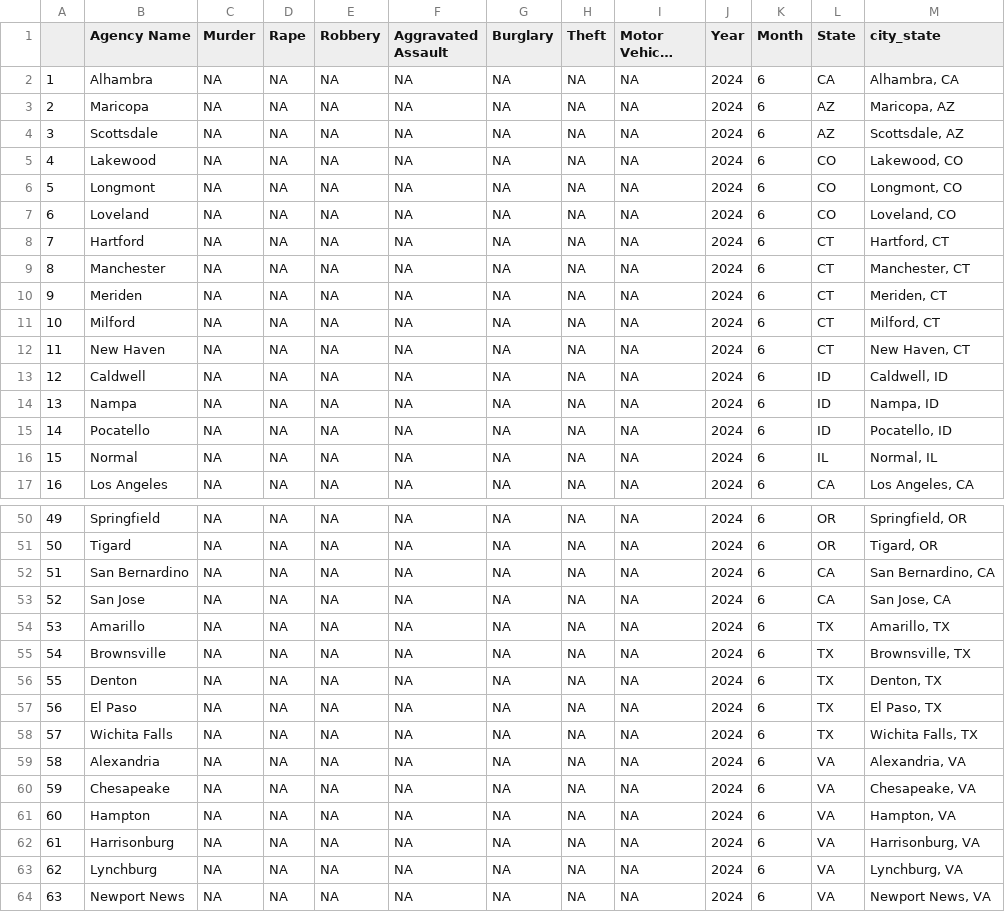
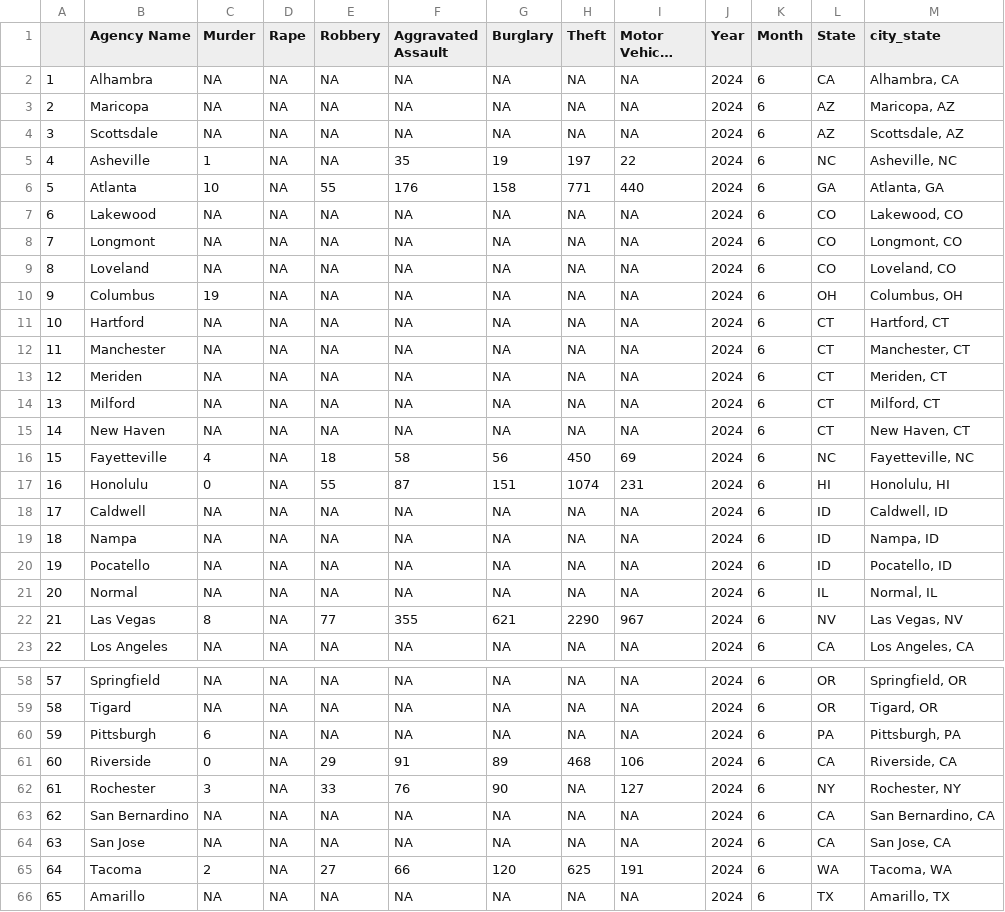
Before and after one commit to AH-Datalytics/rtci, a CSV file: scripts/auditing/non_reporters.csv, drawn as a sheet; only a part is shown, gaps mark what is left out; the shorter side is filled out with more unchanged rows; long unchanged cells end in …; addresses are those after the commit; the diff covers the shown part only; the diff names each change by its address in the sheet, - before the commit and + after, or states it on an @@ line.

Commit message:
several things. update beff collector script that explicitly labels na's and fixes non-reporter disconnect. new non-reporter tables, and new final sample with updated reference source.

```diff
--- a/scripts/auditing/non_reporters.csv
+++ b/scripts/auditing/non_reporters.csv
+row 5: 4 | Asheville | 1 | NA | NA | 35 | 19 | 197 | 22 | 2024 | 6 | NC | Asheville, NC
+row 6: 5 | Atlanta | 10 | NA | 55 | 176 | 158 | 771 | 440 | 2024 | 6 | GA | Atlanta, GA
@@ column A renumbered from row 7 down @@
+row 10: 9 | Columbus | 19 | NA | NA | NA | NA | NA | NA | 2024 | 6 | OH | Columbus, OH
+row 16: 15 | Fayetteville | 4 | NA | 18 | 58 | 56 | 450 | 69 | 2024 | 6 | NC | Fayetteville, NC
+row 17: 16 | Honolulu | 0 | NA | 55 | 87 | 151 | 1074 | 231 | 2024 | 6 | HI | Honolulu, HI
+row 22: 21 | Las Vegas | 8 | NA | 77 | 355 | 621 | 2290 | 967 | 2024 | 6 | NV | Las Vegas, NV
+row 60: 59 | Pittsburgh | 6 | NA | NA | NA | NA | NA | NA | 2024 | 6 | PA | Pittsburgh, PA
+row 61: 60 | Riverside | 0 | NA | 29 | 91 | 89 | 468 | 106 | 2024 | 6 | CA | Riverside, CA
+row 62: 61 | Rochester | 3 | NA | 33 | 76 | 90 | NA | 127 | 2024 | 6 | NY | Rochester, NY
+row 65: 64 | Tacoma | 2 | NA | 27 | 66 | 120 | 625 | 191 | 2024 | 6 | WA | Tacoma, WA
```
Also changed, not shown: 2 added rows elsewhere in this file, scripts/auditing/na_two_months.csv, 1 other file.
